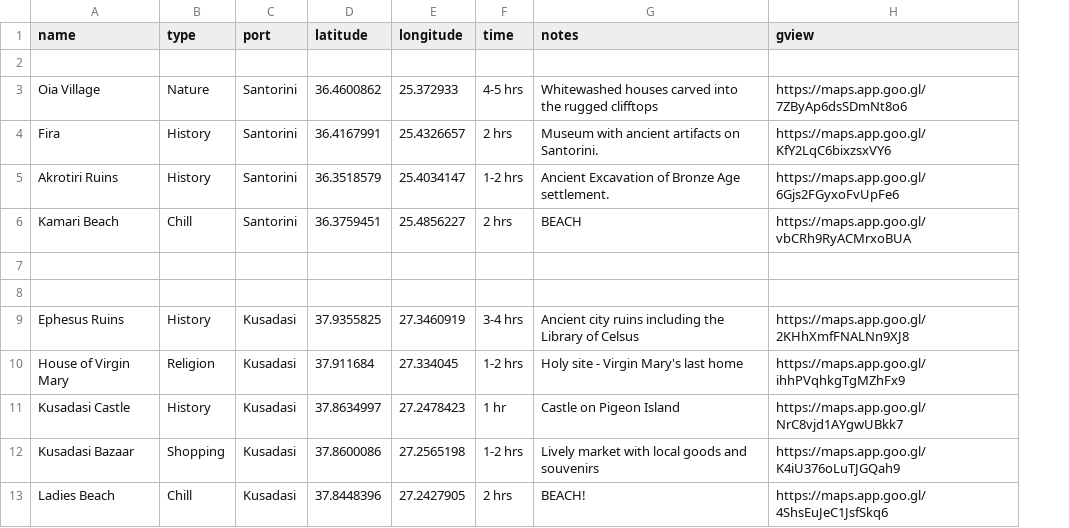
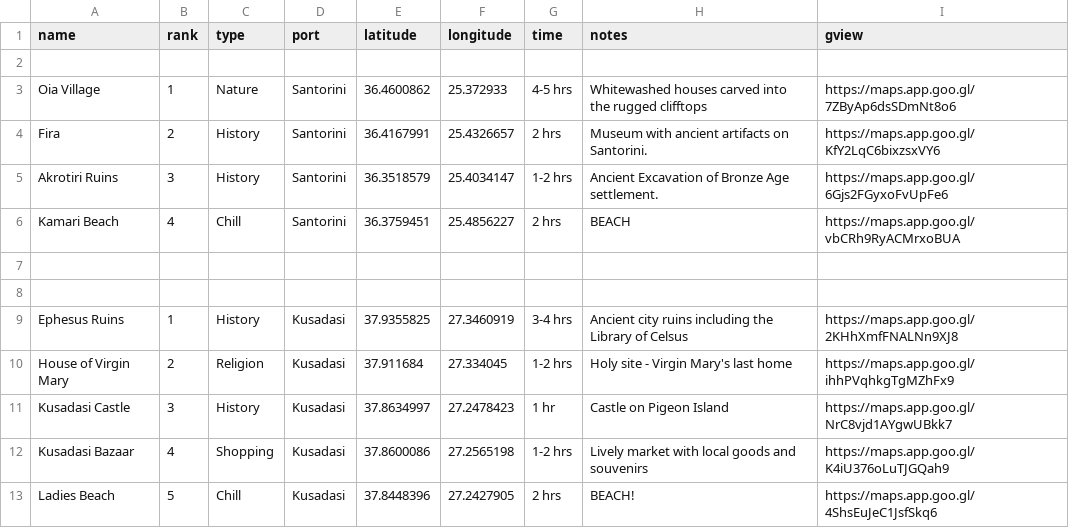
Before and after one commit to vishugp/Trip, a CSV file: data/local_attractions.csv, drawn as a sheet; the diff names each change by its address in the sheet, - before the commit and + after, or states it on an @@ line.

```diff
--- a/data/local_attractions.csv
+++ b/data/local_attractions.csv
+column B (rank), rows 3-13: 1 | 2 | 3 | 4 |  |  | 1 | 2 | 3 | 4 | 5
```
Also changed, not shown: 1 other file.
